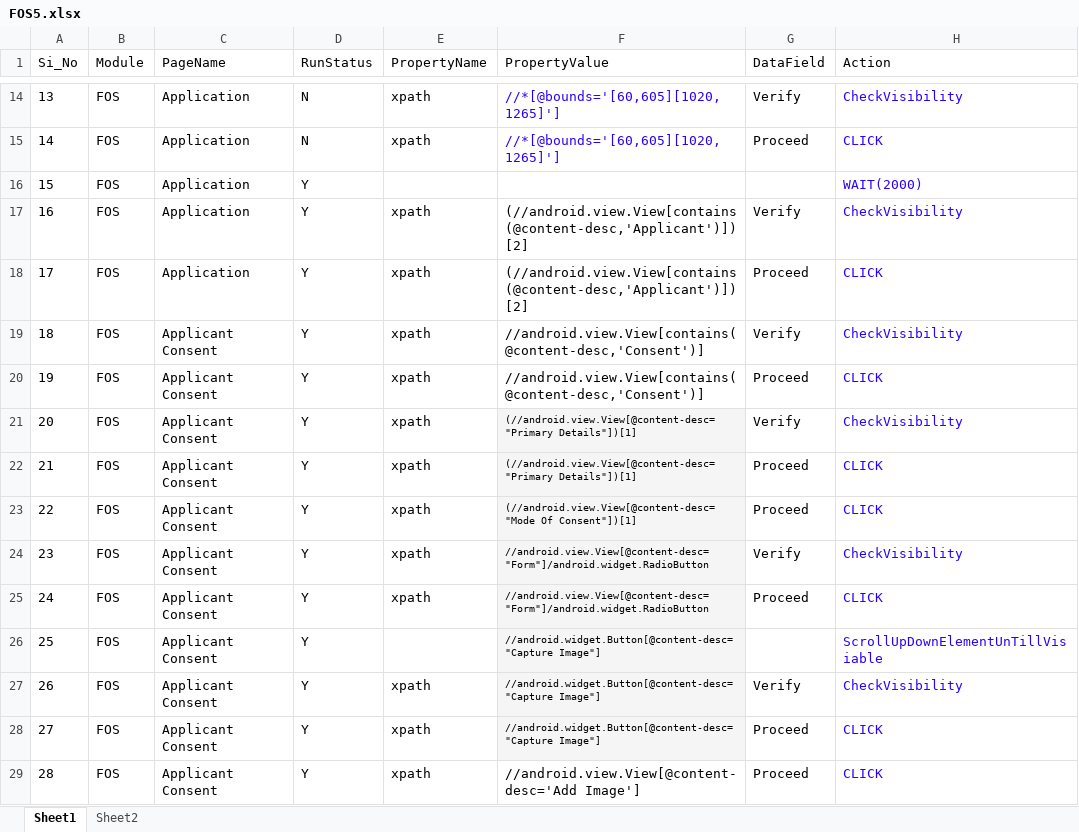
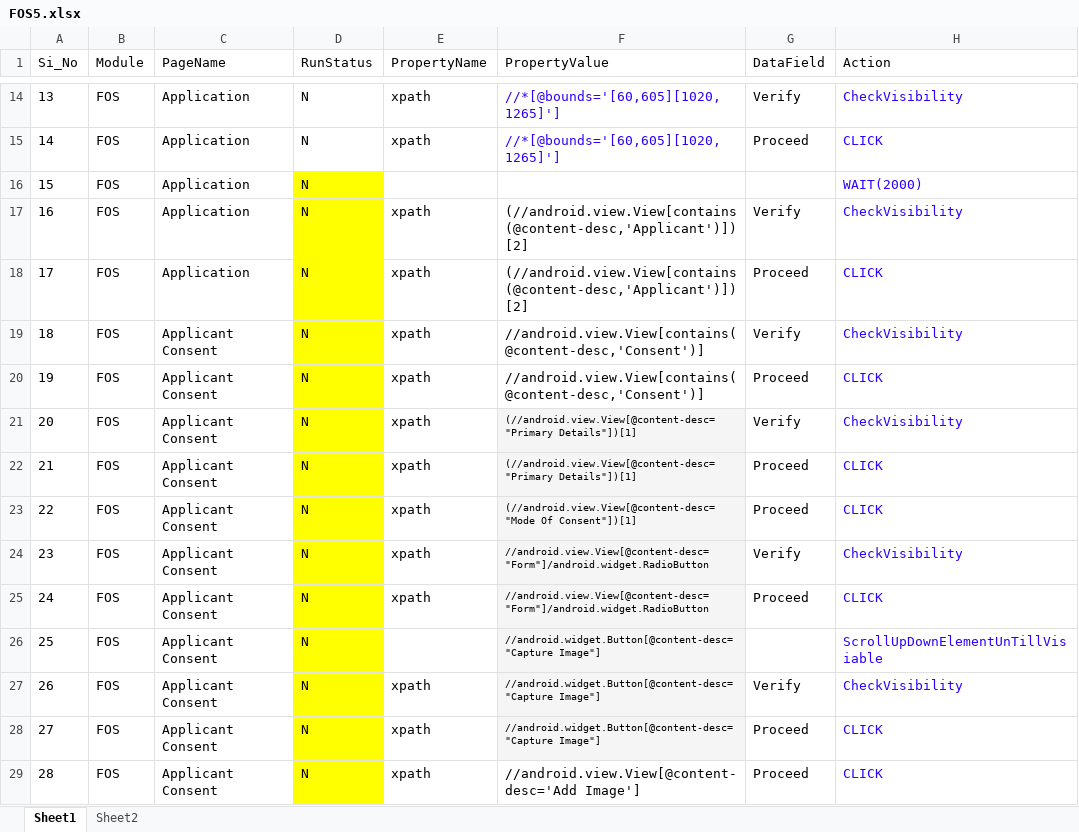
Before and after one commit to biswa2000df/BSA_MOBILE_FRAMEWORK, an Excel workbook: DataSheet/FOS5.xlsx, sheet Sheet1, drawn as a sheet; only a part is shown, gaps mark what is left out; values as stored, in another font and other column widths than the file's, no borders; the diff covers the shown part only; the diff names each change by its address in the sheet, - before the commit and + after, or states it on an @@ line.

```diff
--- a/DataSheet/FOS5.xlsx (sheet Sheet1)
+++ b/DataSheet/FOS5.xlsx (sheet Sheet1)
-D16:D29 (RunStatus): Y
+D16:D29 (RunStatus): N
-D16:D29 fill: none
+D16:D29 fill: #FFFF00
```
Also changed, not shown: 52 added rows, 171 edited cells and cell formats elsewhere in this sheet, sheet Sheet2, 44 other files.
